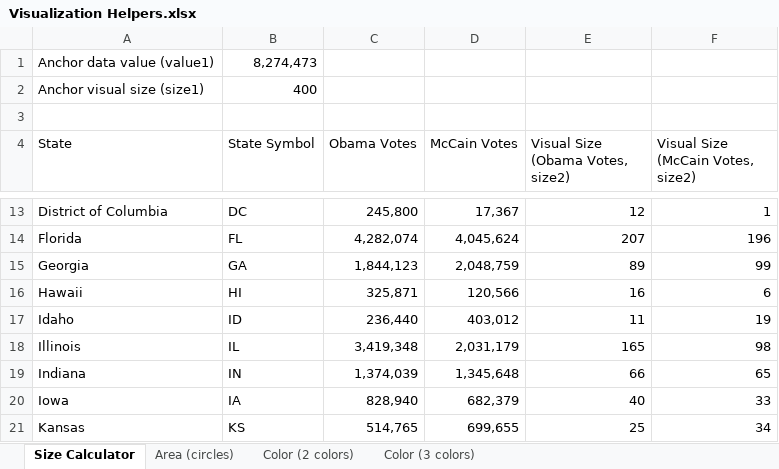
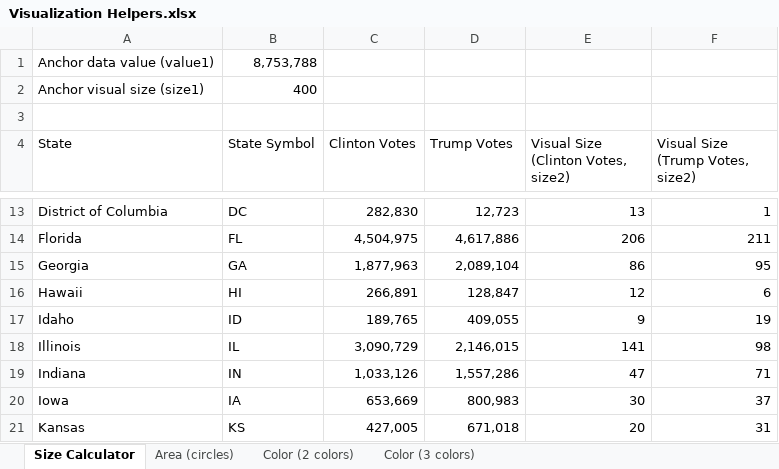
Before and after one commit to matthiasxc/DataVisClass, an Excel workbook: Visualization Helpers.xlsx, sheet Size Calculator, drawn as a sheet; only a part is shown, gaps mark what is left out; values as stored, in another font and other column widths than the file's, no borders; the diff covers the shown part only; the diff names each change by its address in the sheet, - before the commit and + after, or states it on an @@ line.

```diff
--- a/Visualization Helpers.xlsx (sheet Size Calculator)
+++ b/Visualization Helpers.xlsx (sheet Size Calculator)
-B1 (State Symbol): 8,274,473
+B1 (State Symbol): 8,753,788
-C4: Obama Votes
+C4: Clinton Votes
-D4: McCain Votes
+D4: Trump Votes
-E4: Visual Size (Obama Votes, size2)
+E4: Visual Size (Clinton Votes, size2)
-F4: Visual Size (McCain Votes, size2)
+F4: Visual Size (Trump Votes, size2)
-C13 (Clinton Votes): 245,800
+C13 (Clinton Votes): 282,830
-D13 (Trump Votes): 17,367
+D13 (Trump Votes): 12,723
-E13: 12
+E13: 13
-C14 (Clinton Votes): 4,282,074
+C14 (Clinton Votes): 4,504,975
-D14 (Trump Votes): 4,045,624
+D14 (Trump Votes): 4,617,886
-E14: 207
+E14: 206
-F14 (Visual Size (Trump Votes, size2)): 196
+F14 (Visual Size (Trump Votes, size2)): 211
-C15 (Clinton Votes): 1,844,123
+C15 (Clinton Votes): 1,877,963
-D15 (Trump Votes): 2,048,759
+D15 (Trump Votes): 2,089,104
-E15: 89
+E15: 86
-F15 (Visual Size (Trump Votes, size2)): 99
+F15 (Visual Size (Trump Votes, size2)): 95
-C16 (Clinton Votes): 325,871
+C16 (Clinton Votes): 266,891
-D16 (Trump Votes): 120,566
+D16 (Trump Votes): 128,847
-E16: 16
+E16: 12
-C17 (Clinton Votes): 236,440
+C17 (Clinton Votes): 189,765
-D17 (Trump Votes): 403,012
+D17 (Trump Votes): 409,055
-E17: 11
+E17: 9
-C18 (Clinton Votes): 3,419,348
+C18 (Clinton Votes): 3,090,729
-D18 (Trump Votes): 2,031,179
+D18 (Trump Votes): 2,146,015
-E18: 165
+E18: 141
-C19 (Clinton Votes): 1,374,039
+C19 (Clinton Votes): 1,033,126
-D19 (Trump Votes): 1,345,648
+D19 (Trump Votes): 1,557,286
-E19: 66
+E19: 47
-F19 (Visual Size (Trump Votes, size2)): 65
+F19 (Visual Size (Trump Votes, size2)): 71
-C20 (Clinton Votes): 828,940
+C20 (Clinton Votes): 653,669
-D20 (Trump Votes): 682,379
+D20 (Trump Votes): 800,983
-E20: 40
+E20: 30
-F20 (Visual Size (Trump Votes, size2)): 33
+F20 (Visual Size (Trump Votes, size2)): 37
-C21 (Clinton Votes): 514,765
+C21 (Clinton Votes): 427,005
-D21 (Trump Votes): 699,655
+D21 (Trump Votes): 671,018
-E21: 25
+E21: 20
-F21 (Visual Size (Trump Votes, size2)): 34
+F21 (Visual Size (Trump Votes, size2)): 31
```
Also changed, not shown: 162 edited cells elsewhere in this sheet, sheet Color (3 colors), sheet Color (2 colors), sheet Area (circles), Labs/Lab 2 Assets/Lab 2 - end.xlsx, Labs/Lab 2 Assets/Lab 2 - midpoint.xlsx, 12 other files.
